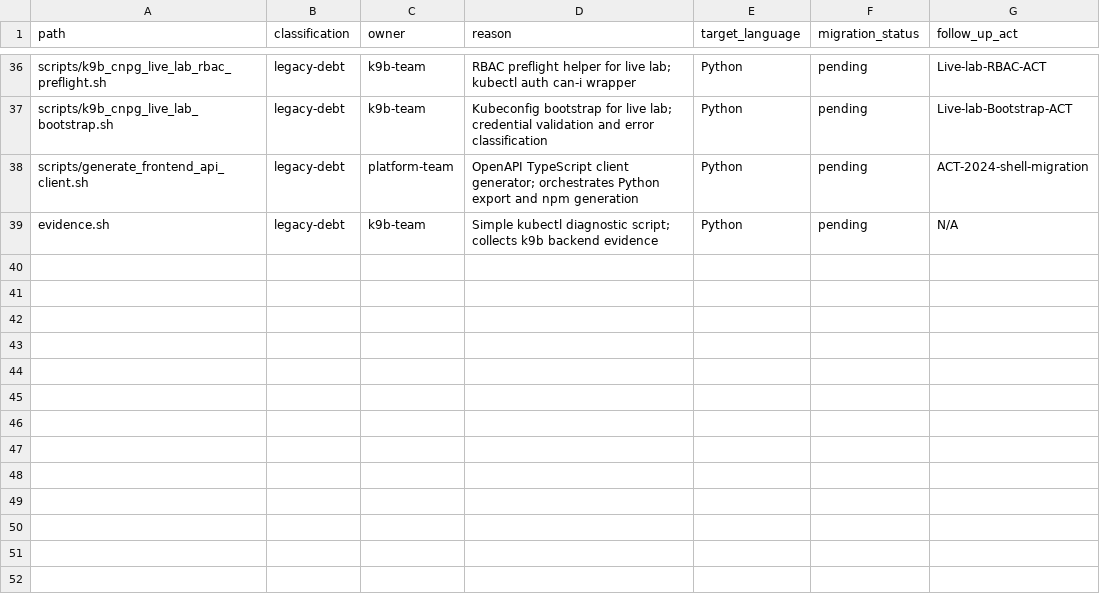
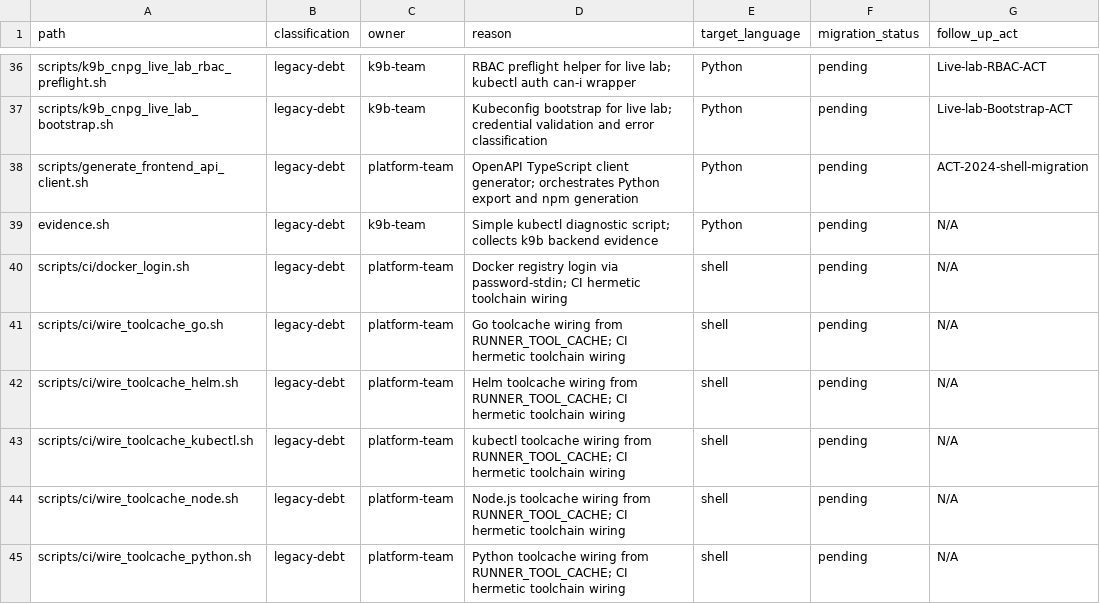
Before and after one commit to s1onique/k9b, a CSV file: docs/tooling/shell-containment-inventory.csv, drawn as a sheet; only a part is shown, gaps mark what is left out.

Commit message:
ci: complete hermetic toolchain workflow hygiene
- Replace forbidden Docker actions with shell-first wiring in harbor-build-image.yml and k9b-image-builder.yml
- Add CI-HERMETIC-TOOLCACHE markers to all workflow files
- Add regression tests for inline Docker login security and manual toolcache probing
- Rename prewarm-python-cache.yml to Verify Python Tool Cache
- Remove duplicate Helm value in k9b-otel-demo-live-lab.yml
- Update load_yaml_file to hard fail on parse errors
- Centralize Python toolcache wiring to scripts/ci/wire_toolcache_python.sh
- Remove stale setup-python references

Policy tests: 67 passed, ACT-local: PASS

```diff
--- a/docs/tooling/shell-containment-inventory.csv
+++ b/docs/tooling/shell-containment-inventory.csv
@@ -39 +39,7 @@ scripts/generate_frontend_api_client.sh,legacy-debt,platform-team,OpenAPI TypeSc
 evidence.sh,legacy-debt,k9b-team,Simple kubectl diagnostic script; collects k9b backend evidence,Python,pending,N/A
+scripts/ci/docker_login.sh,legacy-debt,platform-team,Docker registry login via password-stdin; CI hermetic toolchain wiring,shell,pending,N/A
+scripts/ci/wire_toolcache_go.sh,legacy-debt,platform-team,Go toolcache wiring from RUNNER_TOOL_CACHE; CI hermetic toolchain wiring,shell,pending,N/A
+scripts/ci/wire_toolcache_helm.sh,legacy-debt,platform-team,Helm toolcache wiring from RUNNER_TOOL_CACHE; CI hermetic toolchain wiring,shell,pending,N/A
+scripts/ci/wire_toolcache_kubectl.sh,legacy-debt,platform-team,kubectl toolcache wiring from RUNNER_TOOL_CACHE; CI hermetic toolchain wiring,shell,pending,N/A
+scripts/ci/wire_toolcache_node.sh,legacy-debt,platform-team,Node.js toolcache wiring from RUNNER_TOOL_CACHE; CI hermetic toolchain wiring,shell,pending,N/A
+scripts/ci/wire_toolcache_python.sh,legacy-debt,platform-team,Python toolcache wiring from RUNNER_TOOL_CACHE; CI hermetic toolchain wiring,shell,pending,N/A
```
Also changed, not shown: 17 other files.
